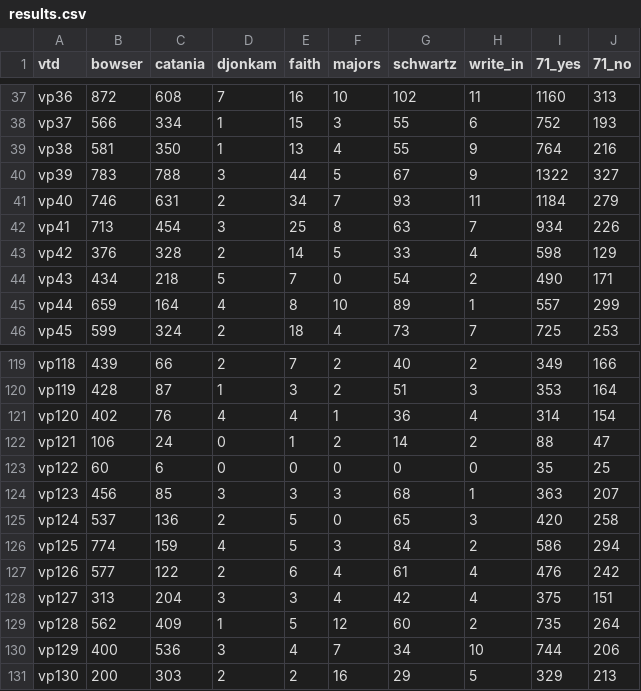
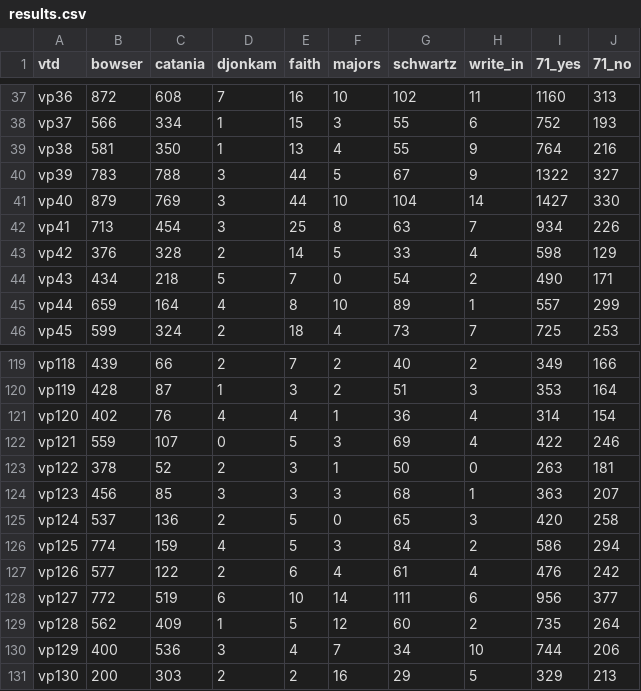
Before and after one commit to cmgiven/open-election-map, a CSV file: data/results.csv, drawn as a sheet; only a part is shown, gaps mark what is left out; the diff covers the shown part only.

Commit message:
Auto-update

```diff
--- a/data/results.csv
+++ b/data/results.csv
@@ -40,3 +40,3 @@ vp38,581,350,1,13,4,55,9,764,216
 vp39,783,788,3,44,5,67,9,1322,327
-vp40,746,631,2,34,7,93,11,1184,279
+vp40,879,769,3,44,10,104,14,1427,330
 vp41,713,454,3,25,8,63,7,934,226
@@ -121,4 +121,4 @@ vp119,428,87,1,3,2,51,3,353,164
 vp120,402,76,4,4,1,36,4,314,154
-vp121,106,24,0,1,2,14,2,88,47
-vp122,60,6,0,0,0,0,0,35,25
+vp121,559,107,0,5,3,69,4,422,246
+vp122,378,52,2,3,1,50,0,263,181
 vp123,456,85,3,3,3,68,1,363,207
@@ -127,3 +127,3 @@ vp125,774,159,4,5,3,84,2,586,294
 vp126,577,122,2,6,4,61,4,476,242
-vp127,313,204,3,3,4,42,4,375,151
+vp127,772,519,6,10,14,111,6,956,377
 vp128,562,409,1,5,12,60,2,735,264
```
Also changed, not shown: 33 edited cells elsewhere in this file.
